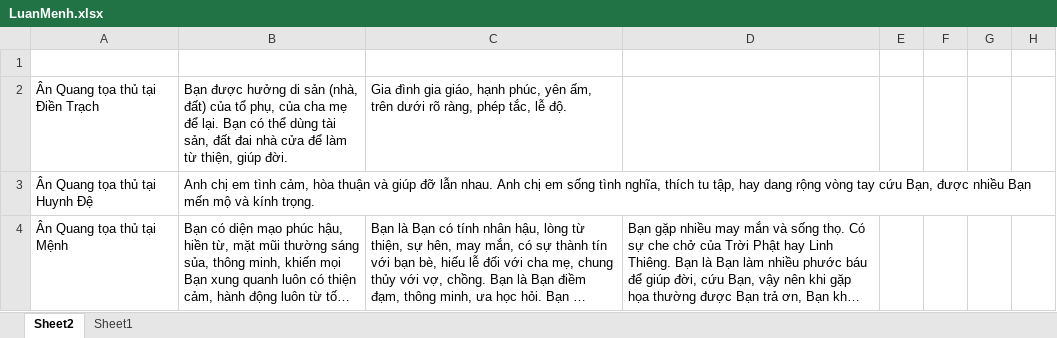
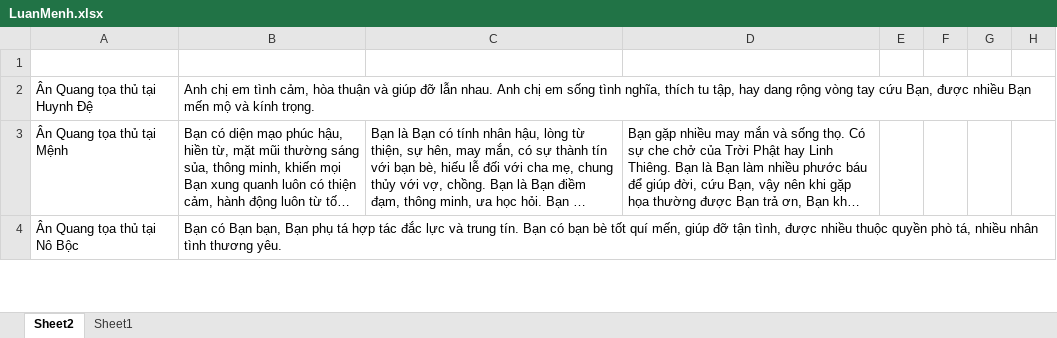
Before and after one commit to Donniehieu/LuanGiaiTuViBacPhai, an Excel workbook: LuanMenh.xlsx, sheet Sheet2, drawn as a sheet; only a part is shown; the shorter side is filled out with more unchanged rows; long unchanged cells end in …; values as stored, in another font and other column widths than the file's, no borders; conditional formats not drawn; the diff names each change by its address in the sheet, - before the commit and + after, or states it on an @@ line.

```diff
--- a/LuanMenh.xlsx (sheet Sheet2)
+++ b/LuanMenh.xlsx (sheet Sheet2)
-row 2: Ân Quang tọa thủ tại Điền Trạch | Bạn được hưởng di sản (nhà, đất) của tổ phụ, của cha mẹ để lại. Bạn có thể dùng tài sản, đất đai nhà cửa để làm từ thiện, giúp đời. | Gia đình gia giáo, hạnh phúc, yên ấm, trên dưới rõ ràng, phép tắc, lễ độ.
```
Also changed, not shown: LuanDienTrach.xlsx.
